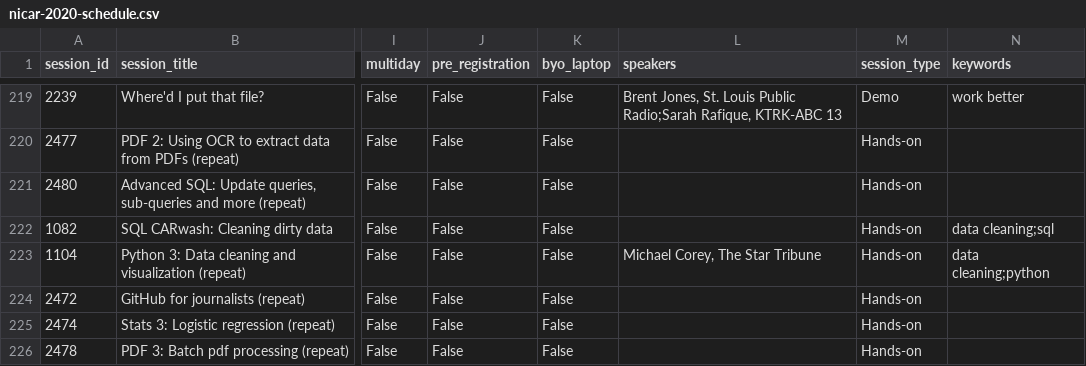
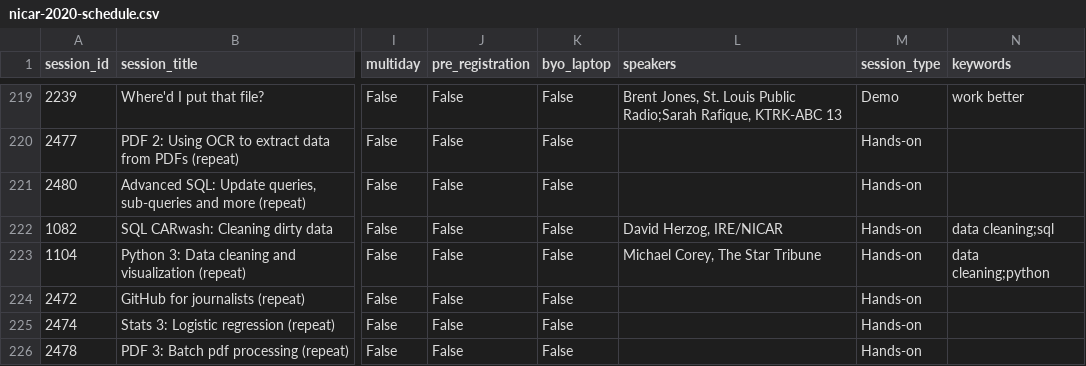
Before and after one commit to ireapps/nicar-2020-schedule, a CSV file: nicar-2020-schedule.csv, drawn as a sheet; only a part is shown, gaps mark what is left out; the diff covers the shown part only; the diff names each change by its address in the sheet, - before the commit and + after, or states it on an @@ line.

```diff
--- a/nicar-2020-schedule.csv
+++ b/nicar-2020-schedule.csv
-L222 (speakers): (empty)
+L222 (speakers): David Herzog, IRE/NICAR
```
Also changed, not shown: 8 edited cells elsewhere in this file, 4 other files.
